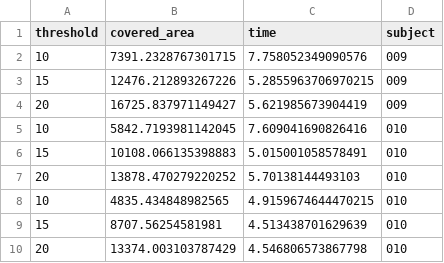
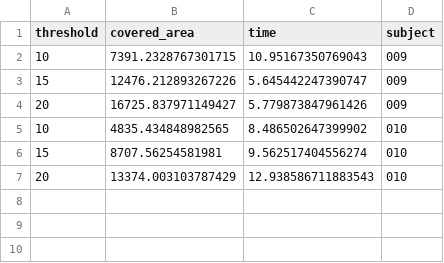
Before and after one commit to basgoncalves/msk_modelling_python, a CSV file: src/mri/hip_project/example_stls/summary.csv, drawn as a sheet.

```diff
--- a/src/mri/hip_project/example_stls/summary.csv
+++ b/src/mri/hip_project/example_stls/summary.csv
@@ -1,10 +1,7 @@
 threshold,covered_area,time,subject
-10,7391.2328767301715,7.758052349090576,009
-15,12476.212893267226,5.2855963706970215,009
-20,16725.837971149427,5.621985673904419,009
-10,5842.7193981142045,7.609041690826416,010
-15,10108.066135398883,5.015001058578491,010
-20,13878.470279220252,5.70138144493103,010
-10,4835.434848982565,4.9159674644470215,010
-15,8707.56254581981,4.513438701629639,010
-20,13374.003103787429,4.546806573867798,010
+10,7391.2328767301715,10.95167350769043,009
+15,12476.212893267226,5.645442247390747,009
+20,16725.837971149427,5.779873847961426,009
+10,4835.434848982565,8.486502647399902,010
+15,8707.56254581981,9.562517404556274,010
+20,13374.003103787429,12.938586711883543,010
```
Also changed, not shown: 2 other files.
